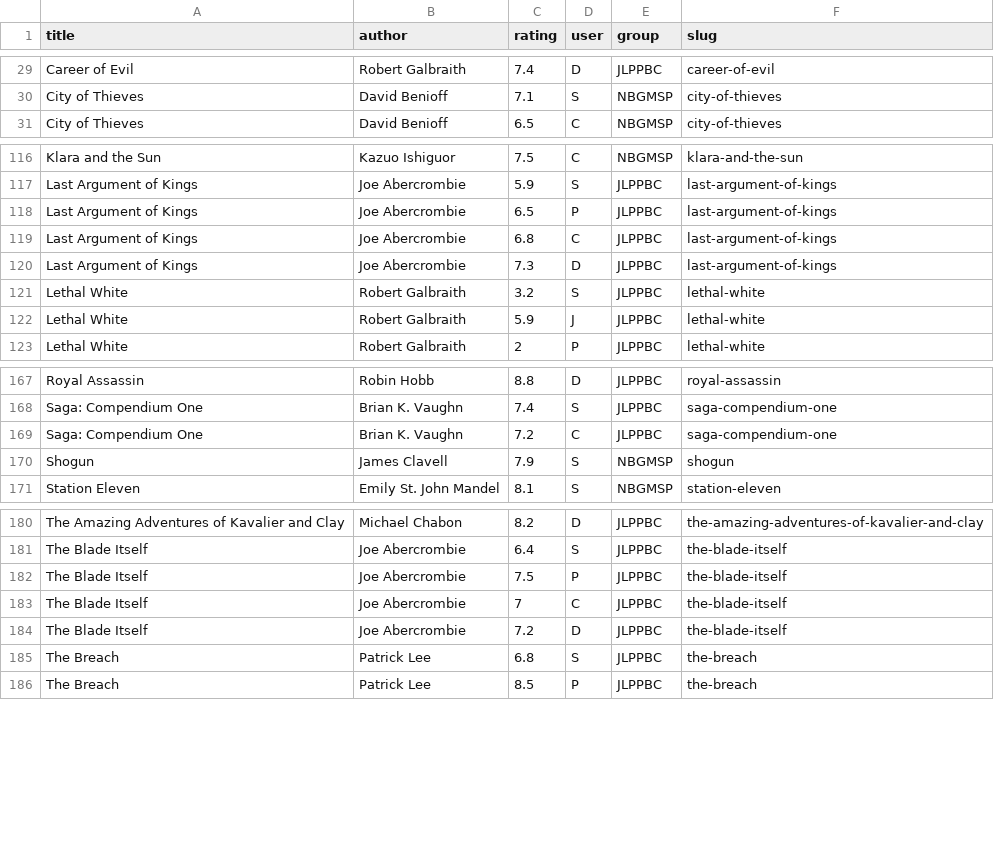
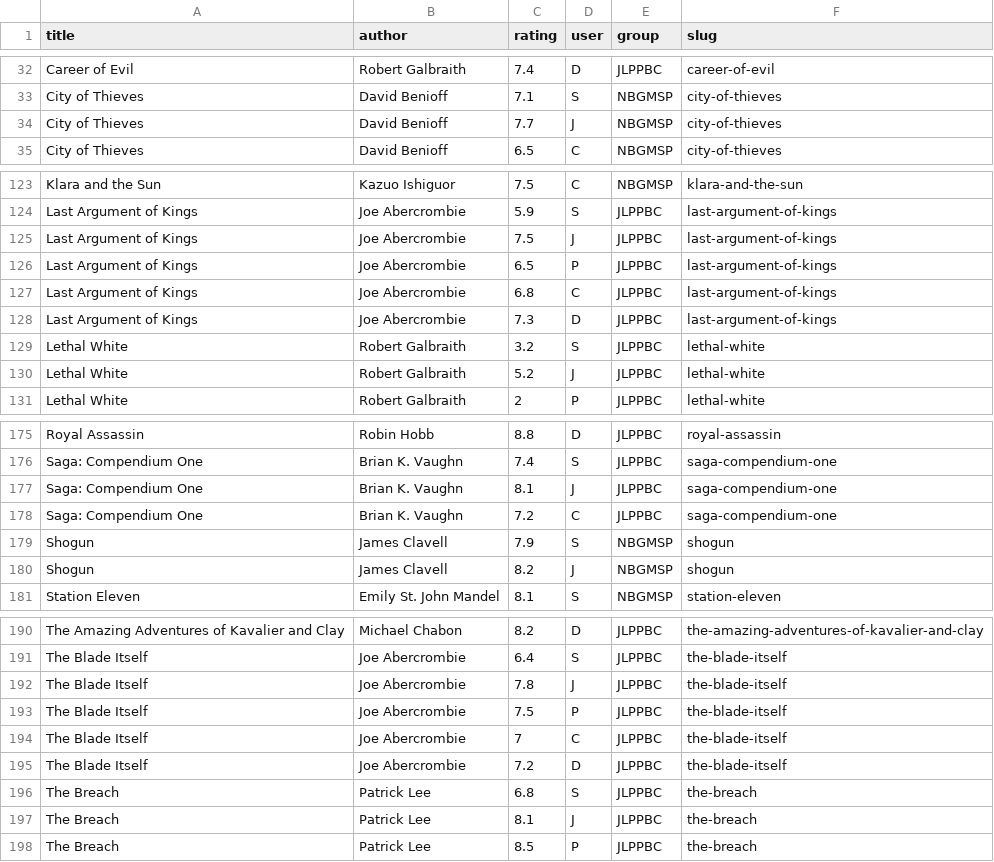
Before and after one commit to treeofthought/jlppbc, a CSV file: data/ratings.csv, drawn as a sheet; only a part is shown, gaps mark what is left out; the diff covers the shown part only.

Commit message:
james all

```diff
--- a/data/ratings.csv
+++ b/data/ratings.csv
@@ -30,2 +33,3 @@
 "City of Thieves","David Benioff",7.1,"S","NBGMSP","city-of-thieves"
+"City of Thieves","David Benioff",7.7,"J","NBGMSP","city-of-thieves"
 "City of Thieves","David Benioff",6.5,"C","NBGMSP","city-of-thieves"
@@ -117,2 +124,3 @@
 "Last Argument of Kings","Joe Abercrombie",5.9,"S","JLPPBC","last-argument-of-kings"
+"Last Argument of Kings","Joe Abercrombie",7.5,"J","JLPPBC","last-argument-of-kings"
 "Last Argument of Kings","Joe Abercrombie",6.5,"P","JLPPBC","last-argument-of-kings"
@@ -121,3 +129,3 @@
 "Lethal White","Robert Galbraith",3.2,"S","JLPPBC","lethal-white"
-"Lethal White","Robert Galbraith",5.9,"J","JLPPBC","lethal-white"
+"Lethal White","Robert Galbraith",5.2,"J","JLPPBC","lethal-white"
 "Lethal White","Robert Galbraith",2,"P","JLPPBC","lethal-white"
@@ -168,4 +176,6 @@
 "Saga: Compendium One","Brian K. Vaughn",7.4,"S","JLPPBC","saga-compendium-one"
+"Saga: Compendium One","Brian K. Vaughn",8.1,"J","JLPPBC","saga-compendium-one"
 "Saga: Compendium One","Brian K. Vaughn",7.2,"C","JLPPBC","saga-compendium-one"
 "Shogun","James Clavell",7.9,"S","NBGMSP","shogun"
+"Shogun","James Clavell",8.2,"J","NBGMSP","shogun"
 "Station Eleven","Emily St. John Mandel",8.1,"S","NBGMSP","station-eleven"
@@ -181,2 +191,3 @@
 "The Blade Itself","Joe Abercrombie",6.4,"S","JLPPBC","the-blade-itself"
+"The Blade Itself","Joe Abercrombie",7.8,"J","JLPPBC","the-blade-itself"
 "The Blade Itself","Joe Abercrombie",7.5,"P","JLPPBC","the-blade-itself"
@@ -185,2 +196,3 @@
 "The Breach","Patrick Lee",6.8,"S","JLPPBC","the-breach"
+"The Breach","Patrick Lee",8.1,"J","JLPPBC","the-breach"
 "The Breach","Patrick Lee",8.5,"P","JLPPBC","the-breach"
```
Also changed, not shown: 15 added rows and 3 edited cells elsewhere in this file, data/ratings/james.csv, 2 other files.
